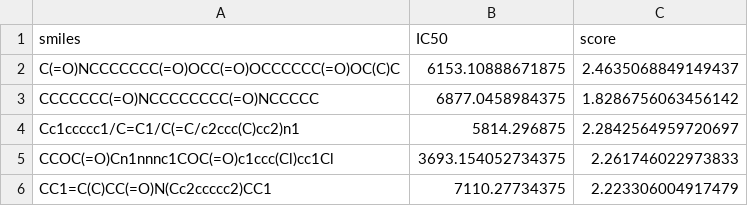
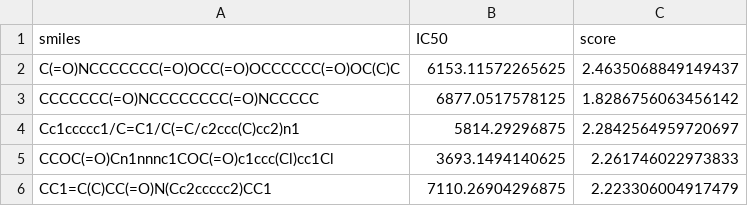
Before and after one commit to RubenVG02/BioInsectiNet, a CSV file: generated_w_algo.csv, drawn as a sheet.

```diff
--- a/generated_w_algo.csv
+++ b/generated_w_algo.csv
@@ -1,6 +1,6 @@
 smiles,IC50,score
-C(=O)NCCCCCCC(=O)OCC(=O)OCCCCCC(=O)OC(C)C,6153.10888671875,2.4635068849149437
-CCCCCCC(=O)NCCCCCCCC(=O)NCCCCC,6877.0458984375,1.8286756063456142
-Cc1ccccc1/C=C1/C(=C/c2ccc(C)cc2)n1,5814.296875,2.2842564959720697
-CCOC(=O)Cn1nnnc1COC(=O)c1ccc(Cl)cc1Cl,3693.154052734375,2.261746022973833
-CC1=C(C)CC(=O)N(Cc2ccccc2)CC1,7110.27734375,2.223306004917479
+C(=O)NCCCCCCC(=O)OCC(=O)OCCCCCC(=O)OC(C)C,6153.11572265625,2.4635068849149437
+CCCCCCC(=O)NCCCCCCCC(=O)NCCCCC,6877.0517578125,1.8286756063456142
+Cc1ccccc1/C=C1/C(=C/c2ccc(C)cc2)n1,5814.29296875,2.2842564959720697
+CCOC(=O)Cn1nnnc1COC(=O)c1ccc(Cl)cc1Cl,3693.1494140625,2.261746022973833
+CC1=C(C)CC(=O)N(Cc2ccccc2)CC1,7110.26904296875,2.223306004917479
```
Also changed, not shown: 5 other files.
